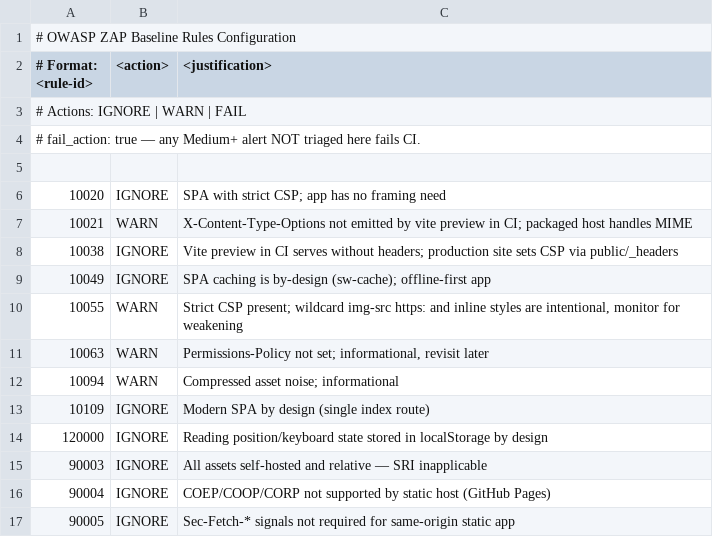
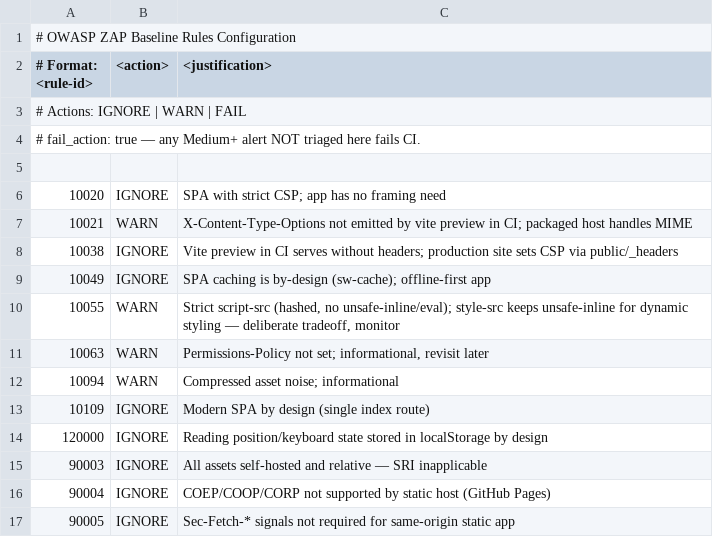
Before and after one commit to bahaback-hub/quran-app, a TSV file: .github/zap-rules.tsv, drawn as a sheet.

Commit message:
security: fix ZAP gate reading riskcode/riskdesc (was silently never failing); fail-closed schema guard; drop unsafe-inline/eval CSP generator fallback; refresh doc test counts (4,018 unit / 441 e2e), mark circular deps RESOLVED

```diff
--- a/.github/zap-rules.tsv
+++ b/.github/zap-rules.tsv
@@ -9,3 +9,3 @@
 10049	IGNORE	SPA caching is by-design (sw-cache); offline-first app
-10055	WARN	Strict CSP present; wildcard img-src https: and inline styles are intentional, monitor for weakening
+10055	WARN	Strict script-src (hashed, no unsafe-inline/eval); style-src keeps unsafe-inline for dynamic styling — deliberate tradeoff, monitor
 10063	WARN	Permissions-Policy not set; informational, revisit later
```
Also changed, not shown: 5 other files.
